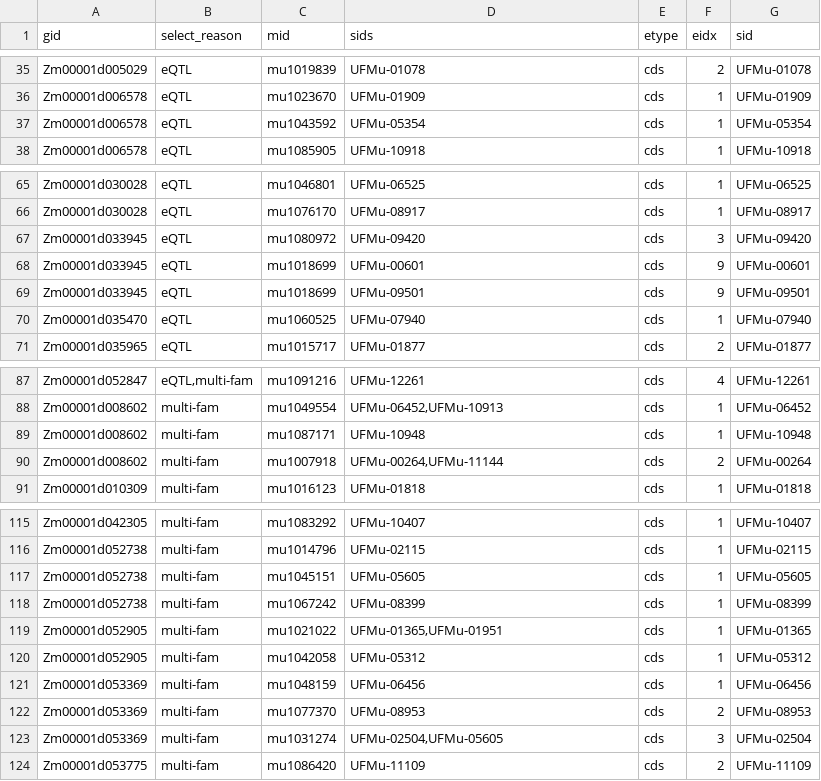
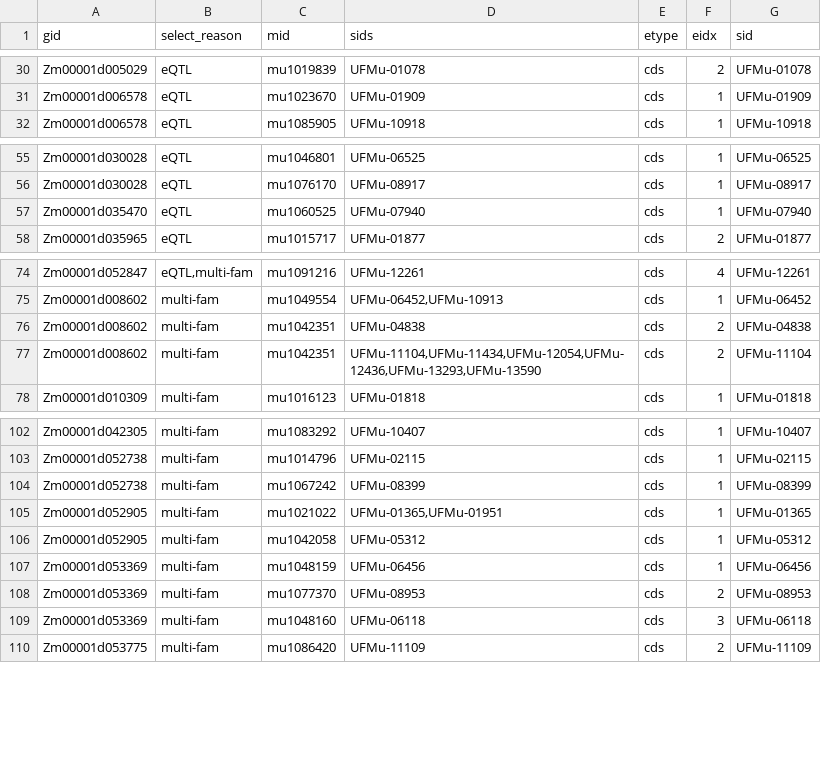
Before and after one commit to orionzhou/genome, a TSV file: data2/uniformmu/32.gene.stocks.tsv, drawn as a sheet; only a part is shown, gaps mark what is left out; the diff covers the shown part only.

```diff
--- a/data2/uniformmu/32.gene.stocks.tsv
+++ b/data2/uniformmu/32.gene.stocks.tsv
@@ -36,3 +31,2 @@ Zm00001d005029	eQTL	mu1019839	UFMu-01078	cds	2	UFMu-01078
 Zm00001d006578	eQTL	mu1023670	UFMu-01909	cds	1	UFMu-01909
-Zm00001d006578	eQTL	mu1043592	UFMu-05354	cds	1	UFMu-05354
 Zm00001d006578	eQTL	mu1085905	UFMu-10918	cds	1	UFMu-10918
@@ -66,5 +56,2 @@ Zm00001d030028	eQTL	mu1046801	UFMu-06525	cds	1	UFMu-06525
 Zm00001d030028	eQTL	mu1076170	UFMu-08917	cds	1	UFMu-08917
-Zm00001d033945	eQTL	mu1080972	UFMu-09420	cds	3	UFMu-09420
-Zm00001d033945	eQTL	mu1018699	UFMu-00601	cds	9	UFMu-00601
-Zm00001d033945	eQTL	mu1018699	UFMu-09501	cds	9	UFMu-09501
 Zm00001d035470	eQTL	mu1060525	UFMu-07940	cds	1	UFMu-07940
@@ -88,4 +75,4 @@ Zm00001d052847	eQTL,multi-fam	mu1091216	UFMu-12261	cds	4	UFMu-12261
 Zm00001d008602	multi-fam	mu1049554	UFMu-06452,UFMu-10913	cds	1	UFMu-06452
-Zm00001d008602	multi-fam	mu1087171	UFMu-10948	cds	1	UFMu-10948
-Zm00001d008602	multi-fam	mu1007918	UFMu-00264,UFMu-11144	cds	2	UFMu-00264
+Zm00001d008602	multi-fam	mu1042351	UFMu-04838	cds	2	UFMu-04838
+Zm00001d008602	multi-fam	mu1042351	UFMu-11104,UFMu-11434,UFMu-12054,UFMu-12436,UFMu-13293,UFMu-13590	cds	2	UFMu-11104
 Zm00001d010309	multi-fam	mu1016123	UFMu-01818	cds	1	UFMu-01818
@@ -116,3 +103,2 @@ Zm00001d042305	multi-fam	mu1083292	UFMu-10407	cds	1	UFMu-10407
 Zm00001d052738	multi-fam	mu1014796	UFMu-02115	cds	1	UFMu-02115
-Zm00001d052738	multi-fam	mu1045151	UFMu-05605	cds	1	UFMu-05605
 Zm00001d052738	multi-fam	mu1067242	UFMu-08399	cds	1	UFMu-08399
@@ -122,3 +108,3 @@ Zm00001d053369	multi-fam	mu1048159	UFMu-06456	cds	1	UFMu-06456
 Zm00001d053369	multi-fam	mu1077370	UFMu-08953	cds	2	UFMu-08953
-Zm00001d053369	multi-fam	mu1031274	UFMu-02504,UFMu-05605	cds	3	UFMu-02504
+Zm00001d053369	multi-fam	mu1048160	UFMu-06118	cds	3	UFMu-06118
 Zm00001d053775	multi-fam	mu1086420	UFMu-11109	cds	2	UFMu-11109
```
Also changed, not shown: 9 removed rows and 3 edited cells elsewhere in this file, data2/uniformmu/34.stocks.tsv, 7 other files.
